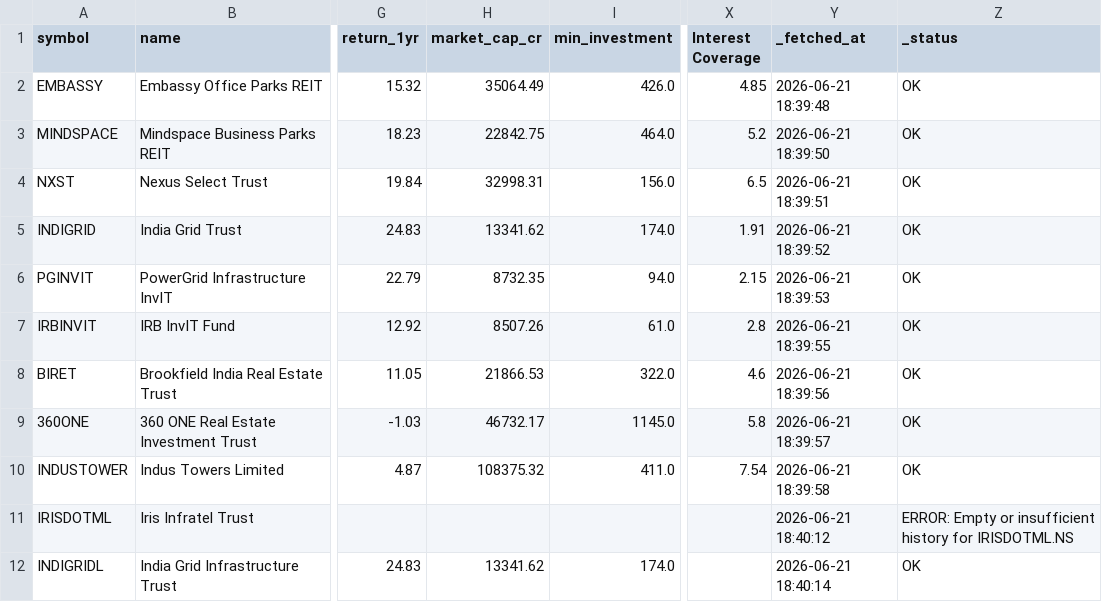
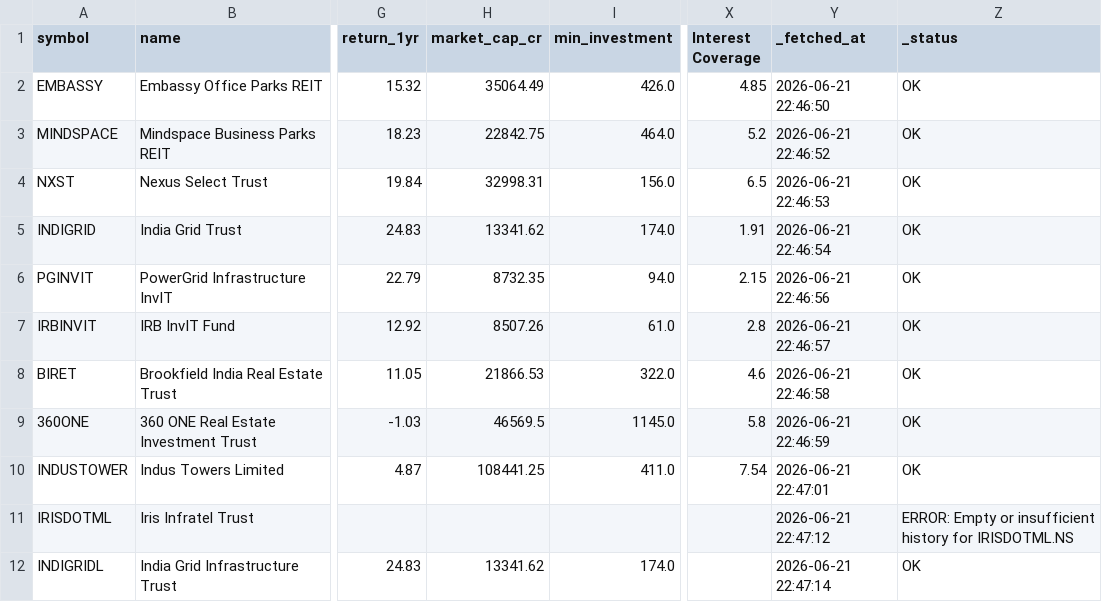
Before and after one commit to TejBachhav/portfolio-automation, a CSV file: output/reit_invit_latest.csv, drawn as a sheet; only a part is shown, gaps mark what is left out; the diff names each change by its address in the sheet, - before the commit and + after, or states it on an @@ line.

```diff
--- a/output/reit_invit_latest.csv
+++ b/output/reit_invit_latest.csv
-Y2 (_fetched_at): 2026-06-21 18:39:48
+Y2 (_fetched_at): 2026-06-21 22:46:50
-Y3 (_fetched_at): 2026-06-21 18:39:50
+Y3 (_fetched_at): 2026-06-21 22:46:52
-Y4 (_fetched_at): 2026-06-21 18:39:51
+Y4 (_fetched_at): 2026-06-21 22:46:53
-Y5 (_fetched_at): 2026-06-21 18:39:52
+Y5 (_fetched_at): 2026-06-21 22:46:54
-Y6 (_fetched_at): 2026-06-21 18:39:53
+Y6 (_fetched_at): 2026-06-21 22:46:56
-Y7 (_fetched_at): 2026-06-21 18:39:55
+Y7 (_fetched_at): 2026-06-21 22:46:57
-Y8 (_fetched_at): 2026-06-21 18:39:56
+Y8 (_fetched_at): 2026-06-21 22:46:58
-H9 (market_cap_cr): 46732.17
+H9 (market_cap_cr): 46569.5
-Y9 (_fetched_at): 2026-06-21 18:39:57
+Y9 (_fetched_at): 2026-06-21 22:46:59
-H10 (market_cap_cr): 108375.32
+H10 (market_cap_cr): 108441.25
-Y10 (_fetched_at): 2026-06-21 18:39:58
+Y10 (_fetched_at): 2026-06-21 22:47:01
-Y11 (_fetched_at): 2026-06-21 18:40:12
+Y11 (_fetched_at): 2026-06-21 22:47:12
-Y12 (_fetched_at): 2026-06-21 18:40:14
+Y12 (_fetched_at): 2026-06-21 22:47:14
```
Also changed, not shown: config/nifty500_companies.csv, 11 other files.
